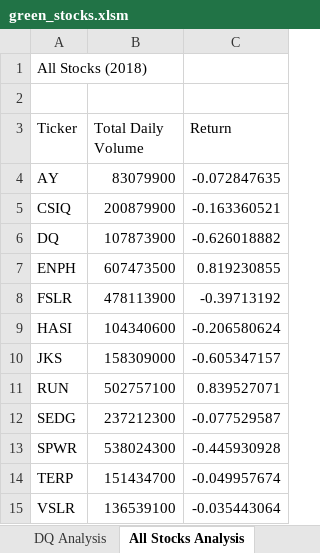
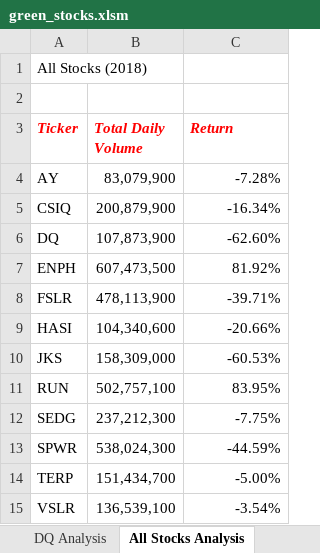
Before and after one commit to spencerkopp/stock-analysis, an Excel workbook: green_stocks.xlsm, sheet All Stocks Analysis, drawn as a sheet; values as stored, in another font and other column widths than the file's, no borders; the diff names each change by its address in the sheet, - before the commit and + after, or states it on an @@ line.

Commit message:
Add files via upload

```diff
--- a/green_stocks.xlsm (sheet All Stocks Analysis)
+++ b/green_stocks.xlsm (sheet All Stocks Analysis)
@@ A3:C3 bold: off → on, italic: off → on, text colour: black → #FF0000 @@
-B4 (Total Daily Volume): 83079900
+B4 (Total Daily Volume): 83,079,900
-C4 (Return): -0.072847635
+C4 (Return): -7.28%
-B5 (Total Daily Volume): 200879900
+B5 (Total Daily Volume): 200,879,900
-C5 (Return): -0.163360521
+C5 (Return): -16.34%
-B6 (Total Daily Volume): 107873900
+B6 (Total Daily Volume): 107,873,900
-C6 (Return): -0.626018882
+C6 (Return): -62.60%
-B7 (Total Daily Volume): 607473500
+B7 (Total Daily Volume): 607,473,500
-C7 (Return): 0.819230855
+C7 (Return): 81.92%
-B8 (Total Daily Volume): 478113900
+B8 (Total Daily Volume): 478,113,900
-C8 (Return): -0.39713192
+C8 (Return): -39.71%
-B9 (Total Daily Volume): 104340600
+B9 (Total Daily Volume): 104,340,600
-C9 (Return): -0.206580624
+C9 (Return): -20.66%
-B10 (Total Daily Volume): 158309000
+B10 (Total Daily Volume): 158,309,000
-C10 (Return): -0.605347157
+C10 (Return): -60.53%
-B11 (Total Daily Volume): 502757100
+B11 (Total Daily Volume): 502,757,100
-C11 (Return): 0.839527071
+C11 (Return): 83.95%
-B12 (Total Daily Volume): 237212300
+B12 (Total Daily Volume): 237,212,300
-C12 (Return): -0.077529587
+C12 (Return): -7.75%
-B13 (Total Daily Volume): 538024300
+B13 (Total Daily Volume): 538,024,300
-C13 (Return): -0.445930928
+C13 (Return): -44.59%
-B14 (Total Daily Volume): 151434700
+B14 (Total Daily Volume): 151,434,700
-C14 (Return): -0.049957674
+C14 (Return): -5.00%
-B15 (Total Daily Volume): 136539100
+B15 (Total Daily Volume): 136,539,100
-C15 (Return): -0.035443064
+C15 (Return): -3.54%
```
Also changed, not shown: other sheet tabs.
